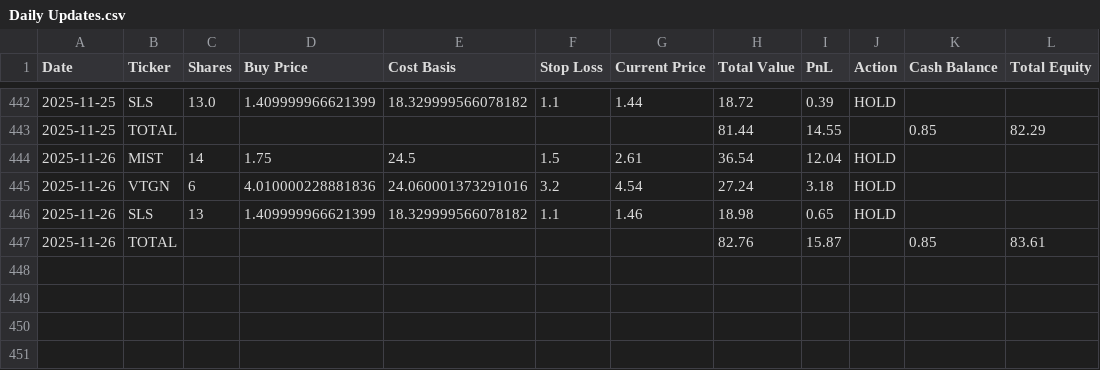
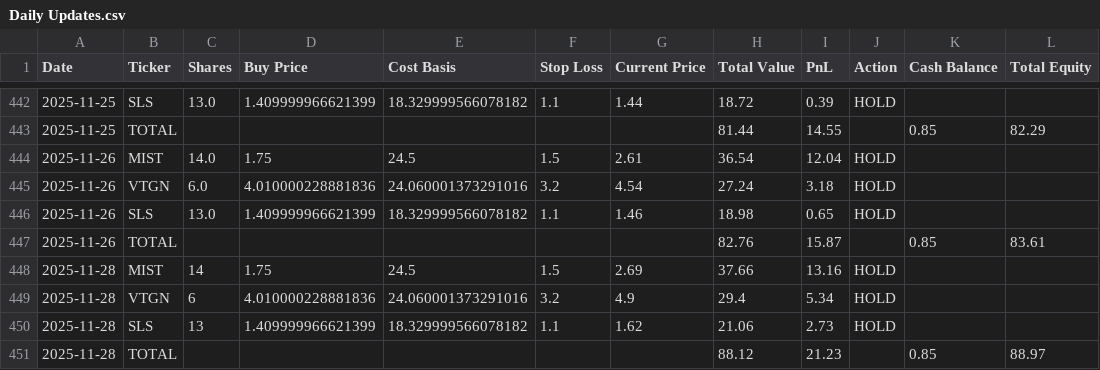
Before and after one commit to pchaganti/gx-Micro-Cap-Experiment, a CSV file: Scripts and CSV Files/Daily Updates.csv, drawn as a sheet; only a part is shown, gaps mark what is left out.

Commit message:
Log 11/28

```diff
--- a/Scripts and CSV Files/Daily Updates.csv
+++ b/Scripts and CSV Files/Daily Updates.csv
@@ -443,5 +443,9 @@ Date,Ticker,Shares,Buy Price,Cost Basis,Stop Loss,Current Price,Total Value,PnL,
 2025-11-25,TOTAL,,,,,,81.44,14.55,,0.85,82.29
-2025-11-26,MIST,14,1.75,24.5,1.5,2.61,36.54,12.04,HOLD,,
-2025-11-26,VTGN,6,4.010000228881836,24.060001373291016,3.2,4.54,27.24,3.18,HOLD,,
-2025-11-26,SLS,13,1.409999966621399,18.329999566078182,1.1,1.46,18.98,0.65,HOLD,,
+2025-11-26,MIST,14.0,1.75,24.5,1.5,2.61,36.54,12.04,HOLD,,
+2025-11-26,VTGN,6.0,4.010000228881836,24.060001373291016,3.2,4.54,27.24,3.18,HOLD,,
+2025-11-26,SLS,13.0,1.409999966621399,18.329999566078182,1.1,1.46,18.98,0.65,HOLD,,
 2025-11-26,TOTAL,,,,,,82.76,15.87,,0.85,83.61
+2025-11-28,MIST,14,1.75,24.5,1.5,2.69,37.66,13.16,HOLD,,
+2025-11-28,VTGN,6,4.010000228881836,24.060001373291016,3.2,4.9,29.4,5.34,HOLD,,
+2025-11-28,SLS,13,1.409999966621399,18.329999566078182,1.1,1.62,21.06,2.73,HOLD,,
+2025-11-28,TOTAL,,,,,,88.12,21.23,,0.85,88.97
```
